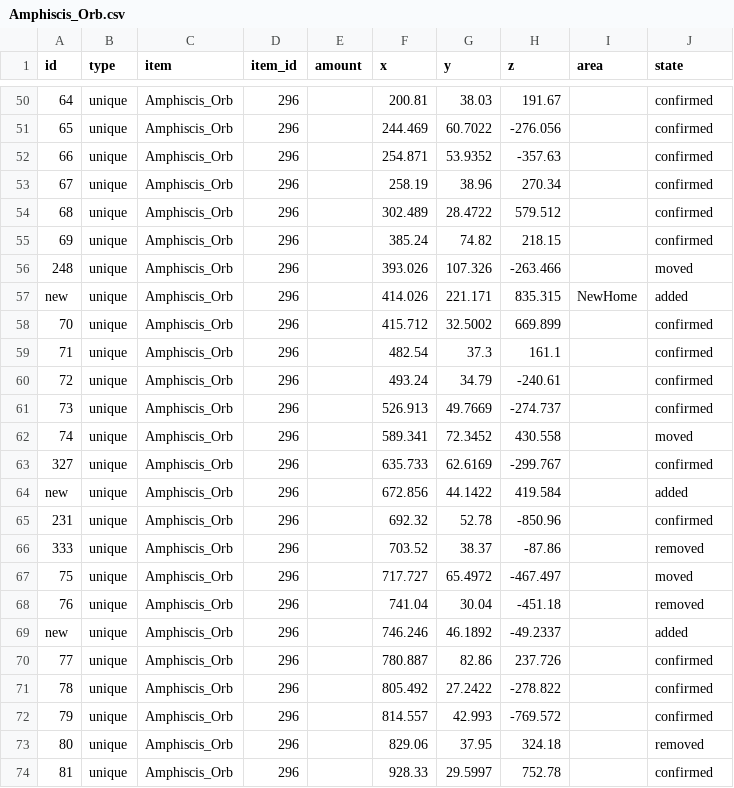
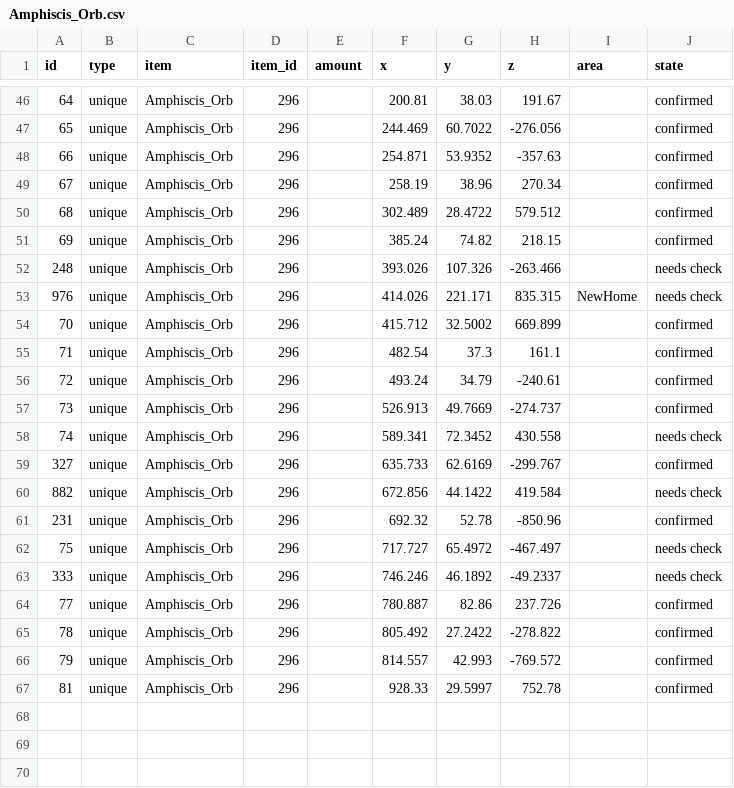
Before and after one commit to Istador/pine-interactive-map, a CSV file: pretty/beta_2/Amphiscis_Orb.csv, drawn as a sheet; only a part is shown, gaps mark what is left out; removed rows and columns are numbered as before the commit, all else as after; the diff covers the shown part only; the diff names each change by its address in the sheet, - before the commit and + after, or states it on an @@ line.

```diff
--- a/pretty/beta_2/Amphiscis_Orb.csv
+++ b/pretty/beta_2/Amphiscis_Orb.csv
-J52 (state): moved
+J52 (state): needs check
-A53 (id): new
+A53 (id): 976
-J53 (state): added
+J53 (state): needs check
-J58 (state): moved
+J58 (state): needs check
-A60 (id): new
+A60 (id): 882
-J60 (state): added
+J60 (state): needs check
-row 66: 333 | unique | Amphiscis_Orb | 296 |  | 703.52 | 38.37 | -87.86 |  | removed
-J62 (state): moved
+J62 (state): needs check
-row 68: 76 | unique | Amphiscis_Orb | 296 |  | 741.04 | 30.04 | -451.18 |  | removed
-A63 (id): new
+A63 (id): 333
-J63 (state): added
+J63 (state): needs check
-row 73: 80 | unique | Amphiscis_Orb | 296 |  | 829.06 | 37.95 | 324.18 |  | removed
```
Also changed, not shown: 4 removed rows and 17 edited cells elsewhere in this file, pretty/beta_2/Carrant.csv, pretty/beta_2/DryClay.csv, 40 other files.
